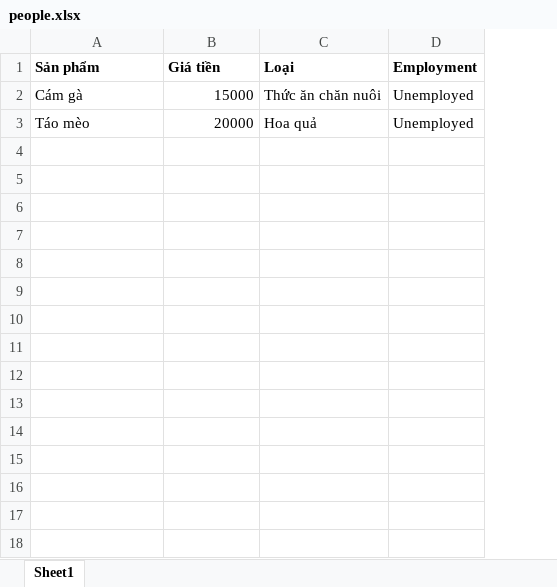
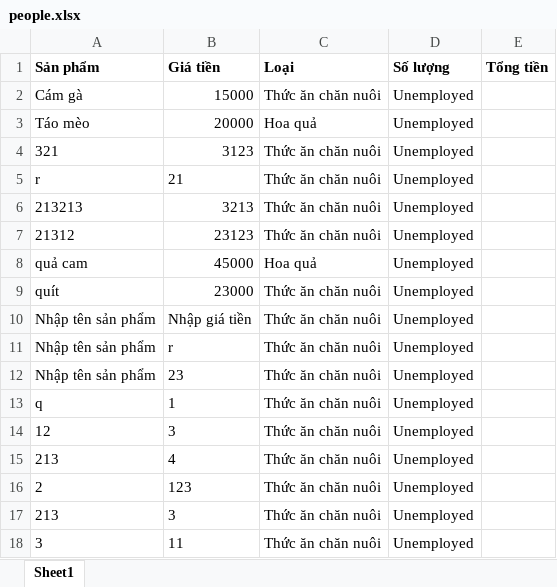
Before and after one commit to tungtrieu0801/do_an_GUI_python, an Excel workbook: people.xlsx, sheet Sheet1, drawn as a sheet; values as stored, in another font and other column widths than the file's, no borders; removed rows and columns are numbered as before the commit, all else as after; the diff names each change by its address in the sheet, - before the commit and + after, or states it on an @@ line.

```diff
--- a/people.xlsx (sheet Sheet1)
+++ b/people.xlsx (sheet Sheet1)
-column D (Employment), rows 2-3: Unemployed | Unemployed
+column D (Số lượng), rows 2-3: Unemployed | Unemployed
+column E (Tổng tiền), empty
+row 4: 321 | 3123 | Thức ăn chăn nuôi | Unemployed
+row 5: r | 21 | Thức ăn chăn nuôi | Unemployed
+row 6: 213213 | 3213 | Thức ăn chăn nuôi | Unemployed
+row 7: 21312 | 23123 | Thức ăn chăn nuôi | Unemployed
+row 8: quả cam | 45000 | Hoa quả | Unemployed
+row 9: quít | 23000 | Thức ăn chăn nuôi | Unemployed
+row 10: Nhập tên sản phẩm | Nhập giá tiền | Thức ăn chăn nuôi | Unemployed
+row 11: Nhập tên sản phẩm | r | Thức ăn chăn nuôi | Unemployed
+row 12: Nhập tên sản phẩm | 23 | Thức ăn chăn nuôi | Unemployed
+row 13: q | 1 | Thức ăn chăn nuôi | Unemployed
+row 14: 12 | 3 | Thức ăn chăn nuôi | Unemployed
+row 15: 213 | 4 | Thức ăn chăn nuôi | Unemployed
+row 16: 2 | 123 | Thức ăn chăn nuôi | Unemployed
+row 17: 213 | 3 | Thức ăn chăn nuôi | Unemployed
+row 18: 3 | 11 | Thức ăn chăn nuôi | Unemployed
```
Also changed, not shown: 1 other file.
